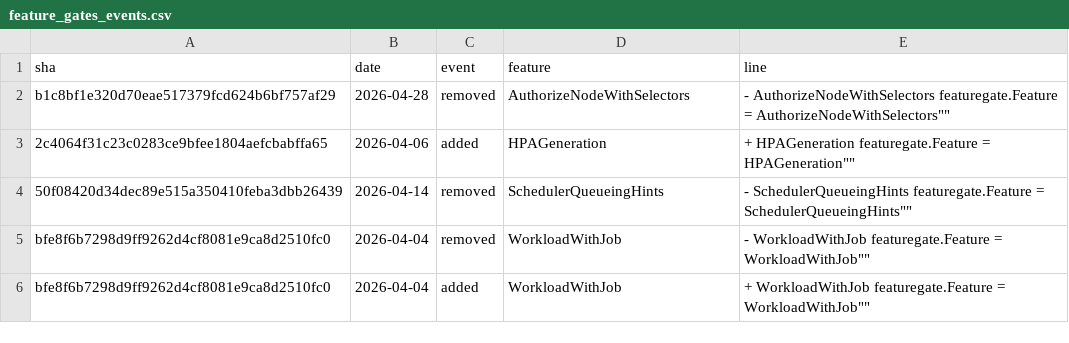
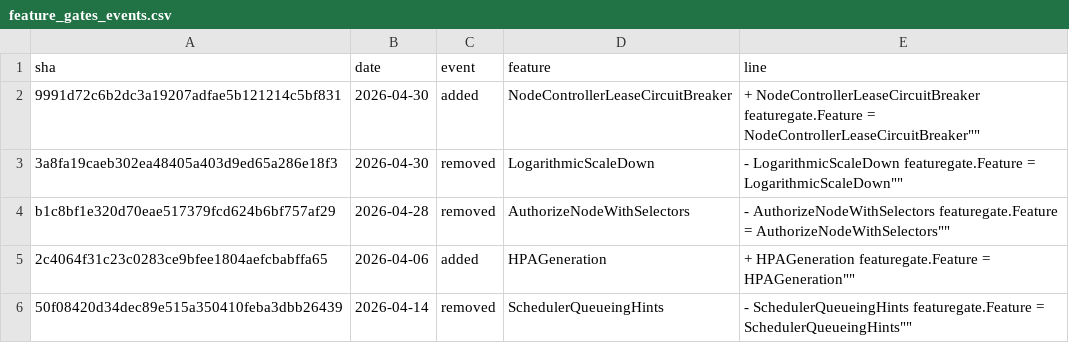
Before and after one commit to ternava/detog, a CSV file: static/data/feature_gates_events.csv, drawn as a sheet; only a part is shown; the shorter side is filled out with more unchanged rows.

```diff
--- a/static/data/feature_gates_events.csv
+++ b/static/data/feature_gates_events.csv
@@ -1,2 +1,4 @@
 sha,date,event,feature,line
+9991d72c6b2dc3a19207adfae5b121214c5bf831,2026-04-30,added,NodeControllerLeaseCircuitBreaker,"+	NodeControllerLeaseCircuitBreaker featuregate.Feature = "NodeControllerLeaseCircuitBreaker""
+3a8fa19caeb302ea48405a403d9ed65a286e18f3,2026-04-30,removed,LogarithmicScaleDown,"-	LogarithmicScaleDown featuregate.Feature = "LogarithmicScaleDown""
 b1c8bf1e320d70eae517379fcd624b6bf757af29,2026-04-28,removed,AuthorizeNodeWithSelectors,"-	AuthorizeNodeWithSelectors featuregate.Feature = "AuthorizeNodeWithSelectors""
```
Also changed, not shown: 1 other file.
